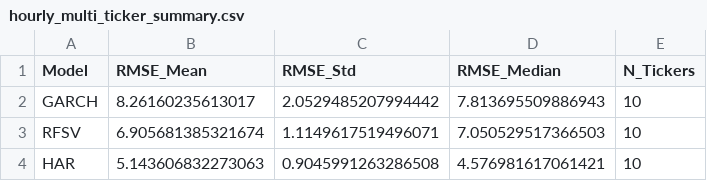
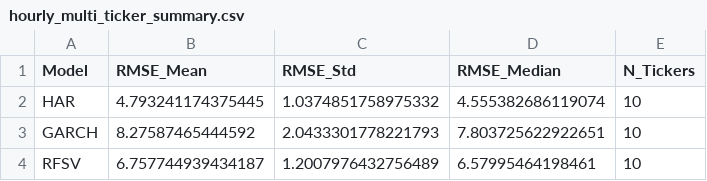
Before and after one commit to simonepsn/rough-vol, a CSV file: forecast_results/hourly_multi_ticker_summary.csv, drawn as a sheet.

```diff
--- a/forecast_results/hourly_multi_ticker_summary.csv
+++ b/forecast_results/hourly_multi_ticker_summary.csv
@@ -1,4 +1,4 @@
 Model,RMSE_Mean,RMSE_Std,RMSE_Median,N_Tickers
-GARCH,8.26160235613017,2.0529485207994442,7.813695509886943,10
-RFSV,6.905681385321674,1.1149617519496071,7.050529517366503,10
-HAR,5.143606832273063,0.9045991263286508,4.576981617061421,10
+HAR,4.793241174375445,1.0374851758975332,4.555382686119074,10
+GARCH,8.27587465444592,2.0433301778221793,7.803725622922651,10
+RFSV,6.757744939434187,1.2007976432756489,6.57995464198461,10
```
Also changed, not shown: forecast_results/daily_multi_ticker_summary.csv, forecast_results/individual_ticker_results_5min.csv, 20 other files.
